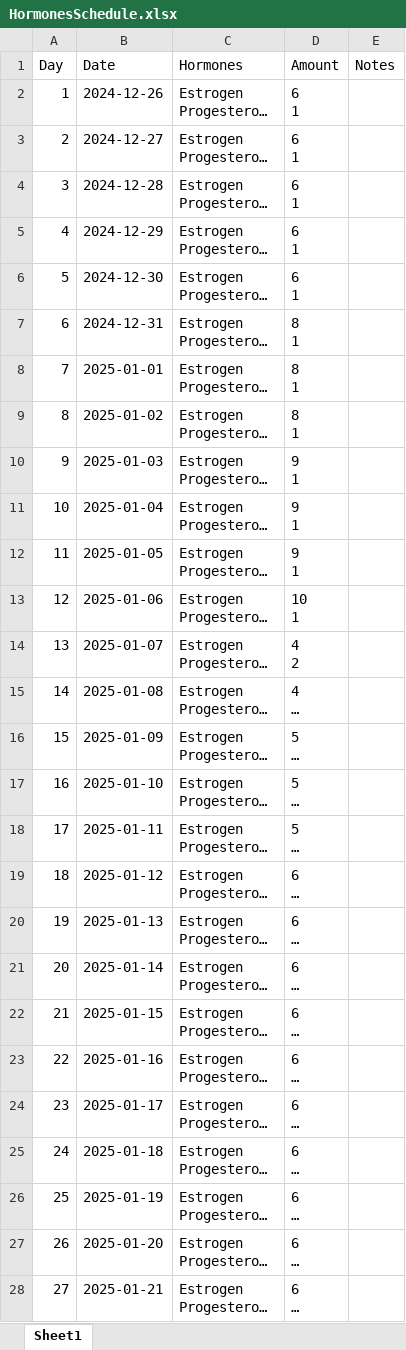
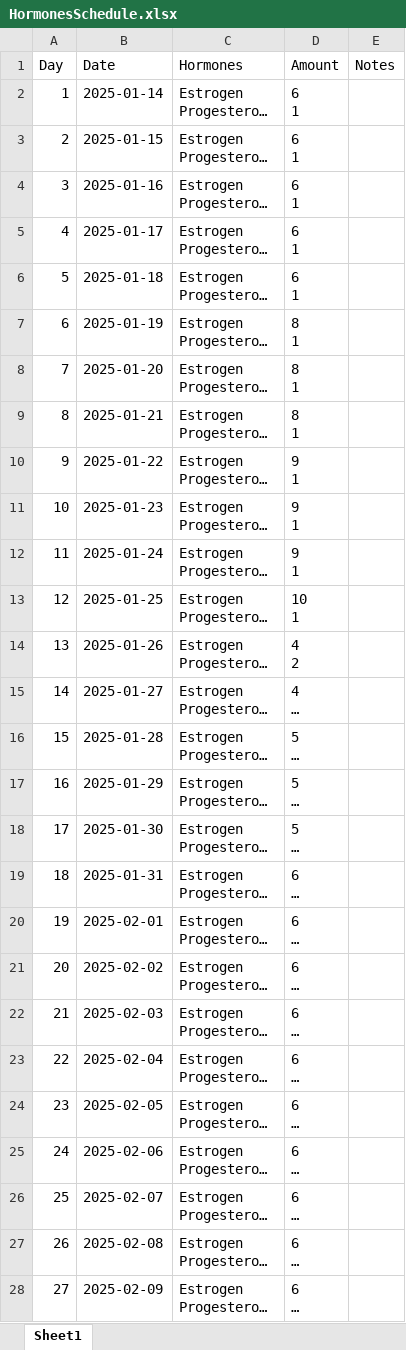
Before and after one commit to yelenagou/HRTChart, an Excel workbook: HormonesSchedule.xlsx, sheet Sheet1, drawn as a sheet; only a part is shown; long unchanged cells end in …; values as stored, in another font and other column widths than the file's, no borders; the diff covers the shown part only; the diff names each change by its address in the sheet, - before the commit and + after, or states it on an @@ line.

```diff
--- a/HormonesSchedule.xlsx (sheet Sheet1)
+++ b/HormonesSchedule.xlsx (sheet Sheet1)
-B2 (Date): 2024-12-26
+B2 (Date): 2025-01-14
-B3 (Date): 2024-12-27
+B3 (Date): 2025-01-15
-B4 (Date): 2024-12-28
+B4 (Date): 2025-01-16
-B5 (Date): 2024-12-29
+B5 (Date): 2025-01-17
-B6 (Date): 2024-12-30
+B6 (Date): 2025-01-18
-B7 (Date): 2024-12-31
+B7 (Date): 2025-01-19
-B8 (Date): 2025-01-01
+B8 (Date): 2025-01-20
-B9 (Date): 2025-01-02
+B9 (Date): 2025-01-21
-B10 (Date): 2025-01-03
+B10 (Date): 2025-01-22
-B11 (Date): 2025-01-04
+B11 (Date): 2025-01-23
-B12 (Date): 2025-01-05
+B12 (Date): 2025-01-24
-B13 (Date): 2025-01-06
+B13 (Date): 2025-01-25
-B14 (Date): 2025-01-07
+B14 (Date): 2025-01-26
-B15 (Date): 2025-01-08
+B15 (Date): 2025-01-27
-B16 (Date): 2025-01-09
+B16 (Date): 2025-01-28
-B17 (Date): 2025-01-10
+B17 (Date): 2025-01-29
-B18 (Date): 2025-01-11
+B18 (Date): 2025-01-30
-B19 (Date): 2025-01-12
+B19 (Date): 2025-01-31
-B20 (Date): 2025-01-13
+B20 (Date): 2025-02-01
-B21 (Date): 2025-01-14
+B21 (Date): 2025-02-02
-B22 (Date): 2025-01-15
+B22 (Date): 2025-02-03
-B23 (Date): 2025-01-16
+B23 (Date): 2025-02-04
-B24 (Date): 2025-01-17
+B24 (Date): 2025-02-05
-B25 (Date): 2025-01-18
+B25 (Date): 2025-02-06
-B26 (Date): 2025-01-19
+B26 (Date): 2025-02-07
-B27 (Date): 2025-01-20
+B27 (Date): 2025-02-08
-B28 (Date): 2025-01-21
+B28 (Date): 2025-02-09
```
Also changed, not shown: 1 edited cell elsewhere in this sheet.
